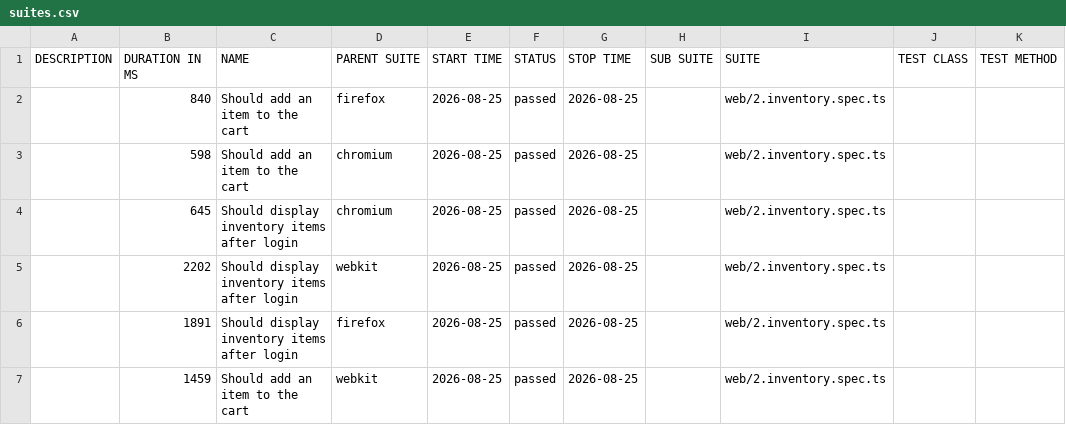
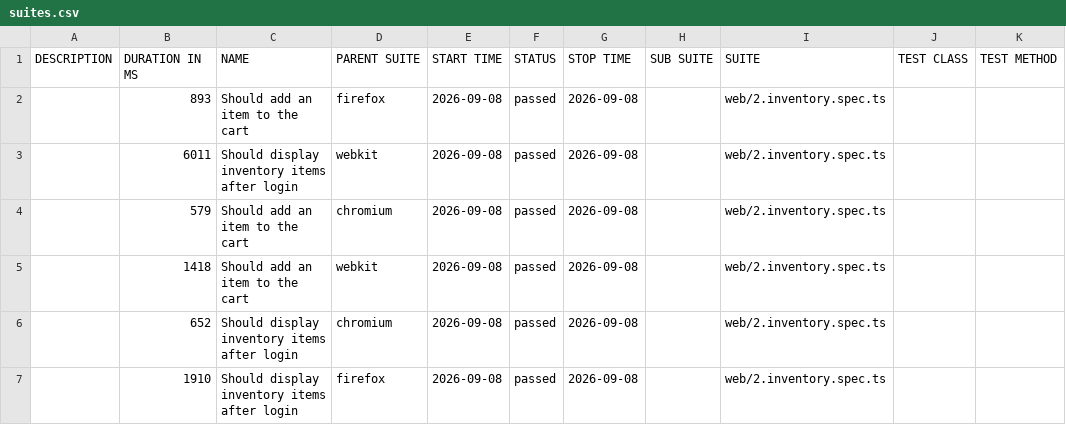
Before and after one commit to quijalvob/playwright-ts-framework, a CSV file: inventory/data/suites.csv, drawn as a sheet.

```diff
--- a/inventory/data/suites.csv
+++ b/inventory/data/suites.csv
@@ -1,7 +1,7 @@
 "DESCRIPTION","DURATION IN MS","NAME","PARENT SUITE","START TIME","STATUS","STOP TIME","SUB SUITE","SUITE","TEST CLASS","TEST METHOD"
-"","840","Should add an item to the cart","firefox","2026-08-25","passed","2026-08-25","","web/2.inventory.spec.ts","",""
-"","598","Should add an item to the cart","chromium","2026-08-25","passed","2026-08-25","","web/2.inventory.spec.ts","",""
-"","645","Should display inventory items after login","chromium","2026-08-25","passed","2026-08-25","","web/2.inventory.spec.ts","",""
-"","2202","Should display inventory items after login","webkit","2026-08-25","passed","2026-08-25","","web/2.inventory.spec.ts","",""
-"","1891","Should display inventory items after login","firefox","2026-08-25","passed","2026-08-25","","web/2.inventory.spec.ts","",""
-"","1459","Should add an item to the cart","webkit","2026-08-25","passed","2026-08-25","","web/2.inventory.spec.ts","",""
+"","893","Should add an item to the cart","firefox","2026-09-08","passed","2026-09-08","","web/2.inventory.spec.ts","",""
+"","6011","Should display inventory items after login","webkit","2026-09-08","passed","2026-09-08","","web/2.inventory.spec.ts","",""
+"","579","Should add an item to the cart","chromium","2026-09-08","passed","2026-09-08","","web/2.inventory.spec.ts","",""
+"","1418","Should add an item to the cart","webkit","2026-09-08","passed","2026-09-08","","web/2.inventory.spec.ts","",""
+"","652","Should display inventory items after login","chromium","2026-09-08","passed","2026-09-08","","web/2.inventory.spec.ts","",""
+"","1910","Should display inventory items after login","firefox","2026-09-08","passed","2026-09-08","","web/2.inventory.spec.ts","",""
```
Also changed, not shown: 38 other files.
